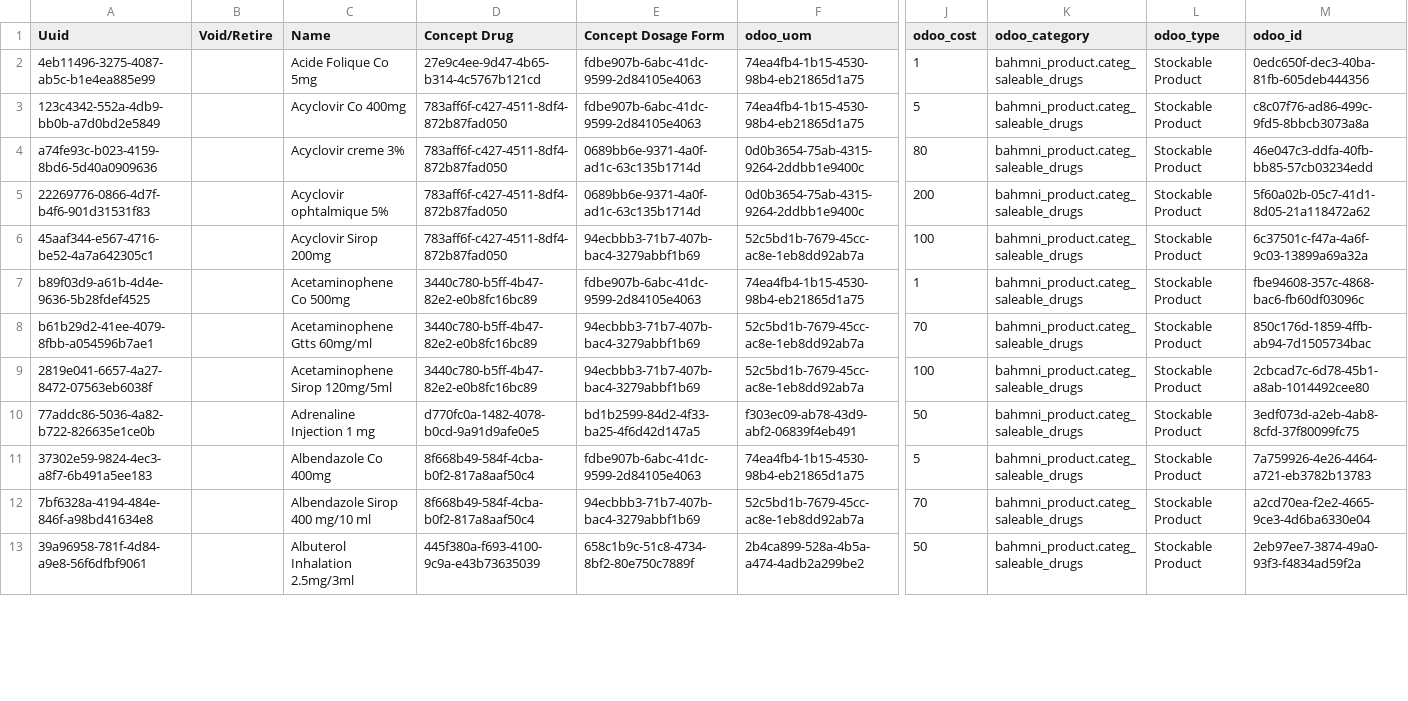
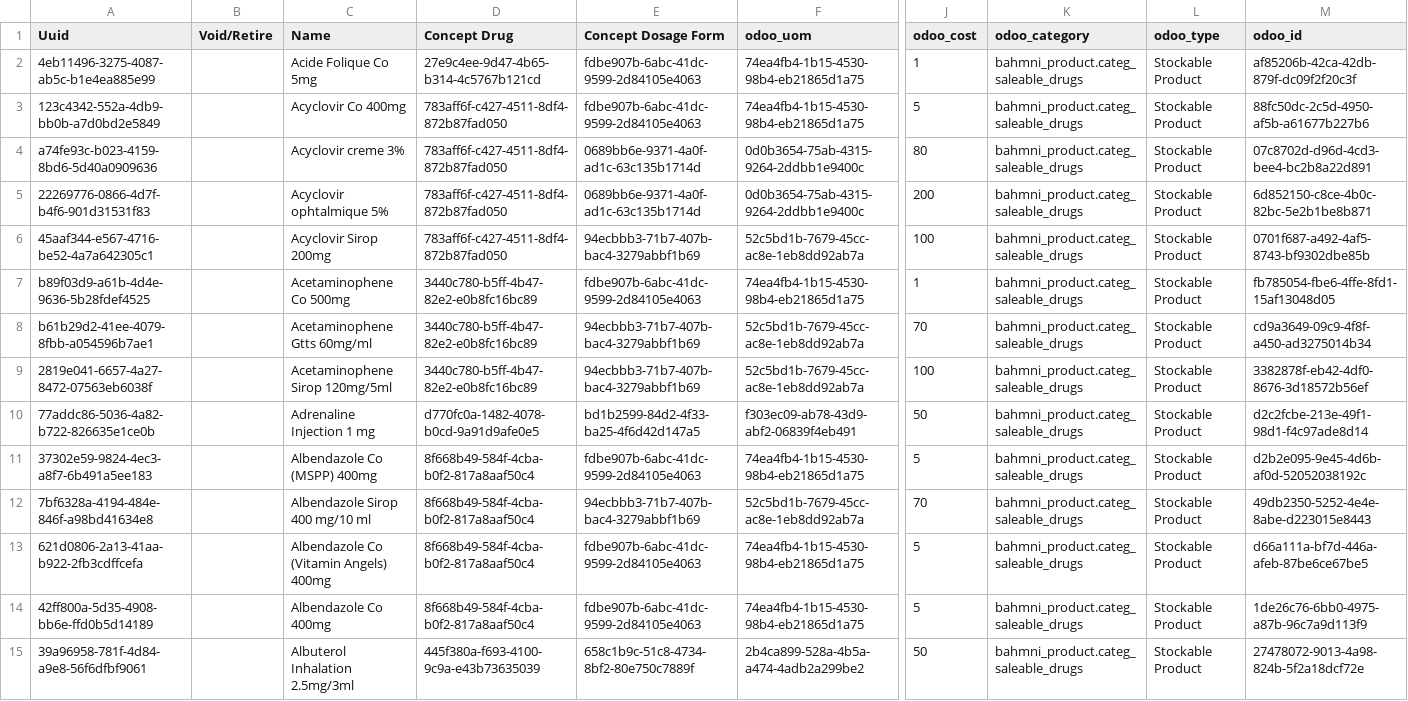
Before and after one commit to tschnei06/openmrs-config-c2c, a CSV file: configuration/drugs/drugs.csv, drawn as a sheet; only a part is shown, gaps mark what is left out; addresses are those after the commit; rows hold the shown columns only; the diff covers the shown part only; the diff names each change by its address in the sheet, - before the commit and + after, or states it on an @@ line.

```diff
--- a/configuration/drugs/drugs.csv
+++ b/configuration/drugs/drugs.csv
-M2 (odoo_id): 0edc650f-dec3-40ba-81fb-605deb444356
+M2 (odoo_id): af85206b-42ca-42db-879f-dc09f2f20c3f
-M3 (odoo_id): c8c07f76-ad86-499c-9fd5-8bbcb3073a8a
+M3 (odoo_id): 88fc50dc-2c5d-4950-af5b-a61677b227b6
-M4 (odoo_id): 46e047c3-ddfa-40fb-bb85-57cb03234edd
+M4 (odoo_id): 07c8702d-d96d-4cd3-bee4-bc2b8a22d891
-M5 (odoo_id): 5f60a02b-05c7-41d1-8d05-21a118472a62
+M5 (odoo_id): 6d852150-c8ce-4b0c-82bc-5e2b1be8b871
-M6 (odoo_id): 6c37501c-f47a-4a6f-9c03-13899a69a32a
+M6 (odoo_id): 0701f687-a492-4af5-8743-bf9302dbe85b
-M7 (odoo_id): fbe94608-357c-4868-bac6-fb60df03096c
+M7 (odoo_id): fb785054-fbe6-4ffe-8fd1-15af13048d05
-M8 (odoo_id): 850c176d-1859-4ffb-ab94-7d1505734bac
+M8 (odoo_id): cd9a3649-09c9-4f8f-a450-ad3275014b34
-M9 (odoo_id): 2cbcad7c-6d78-45b1-a8ab-1014492cee80
+M9 (odoo_id): 3382878f-eb42-4df0-8676-3d18572b56ef
-M10 (odoo_id): 3edf073d-a2eb-4ab8-8cfd-37f80099fc75
+M10 (odoo_id): d2c2fcbe-213e-49f1-98d1-f4c97ade8d14
-C11 (Name): Albendazole Co 400mg
+C11 (Name): Albendazole Co (MSPP) 400mg
-M11 (odoo_id): 7a759926-4e26-4464-a721-eb3782b13783
+M11 (odoo_id): d2b2e095-9e45-4d6b-af0d-52052038192c
-M12 (odoo_id): a2cd70ea-f2e2-4665-9ce3-4d6ba6330e04
+M12 (odoo_id): 49db2350-5252-4e4e-8abe-d223015e8443
+row 13: 621d0806-2a13-41aa-b922-2fb3cdffcefa |  | Albendazole Co (Vitamin Angels) 400mg | 8f668b49-584f-4cba-b0f2-817a8aaf50c4 | fdbe907b-6abc-41dc-9599-2d84105e4063 | 74ea4fb4-1b15-4530-98b4-eb21865d1a75 | 5 | bahmni_product.categ_saleable_drugs | Stockable Product | d66a111a-bf7d-446a-afeb-87be6ce67be5
+row 14: 42ff800a-5d35-4908-bb6e-ffd0b5d14189 |  | Albendazole Co 400mg | 8f668b49-584f-4cba-b0f2-817a8aaf50c4 | fdbe907b-6abc-41dc-9599-2d84105e4063 | 74ea4fb4-1b15-4530-98b4-eb21865d1a75 | 5 | bahmni_product.categ_saleable_drugs | Stockable Product | 1de26c76-6bb0-4975-a87b-96c7a9d113f9
-M15 (odoo_id): 2eb97ee7-3874-49a0-93f3-f4834ad59f2a
+M15 (odoo_id): 27478072-9013-4a98-824b-5f2a18dcf72e
```
Also changed, not shown: 3 added rows and 121 edited cells elsewhere in this file, configuration/concepts/customVaccinations.csv, configuration/concepts/diagnosesSet.csv, 4 other files.
